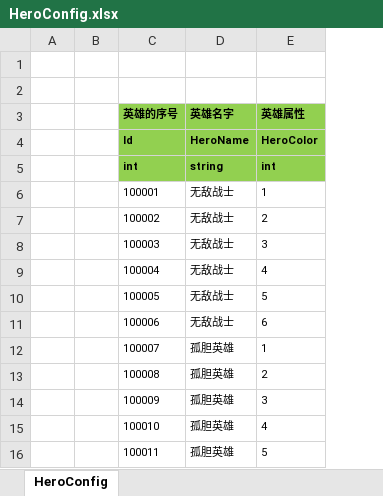
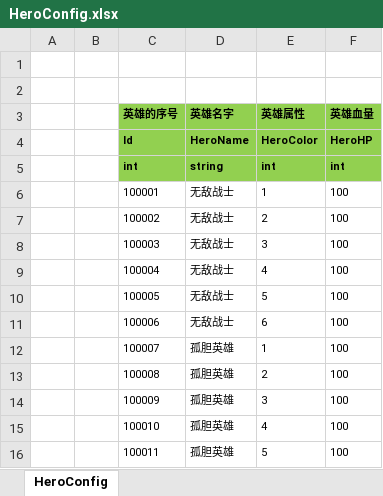
Before and after one commit to haoyuan336/ET-EUI, an Excel workbook: Excel/HeroConfig.xlsx, sheet HeroConfig, drawn as a sheet; only a part is shown; values as stored, in another font and other column widths than the file's, no borders; the diff names each change by its address in the sheet, - before the commit and + after, or states it on an @@ line.

```diff
--- a/Excel/HeroConfig.xlsx (sheet HeroConfig)
+++ b/Excel/HeroConfig.xlsx (sheet HeroConfig)
+column F (英雄血量), rows 4-16: HeroHP | int | 100 | 100 | 100 | 100 | 100 | 100 | 100 | 100 | 100 | 100 | 100
```
Also changed, not shown: Excel/LevelConfig.xlsx, Excel/StartSceneConfig.xlsx, 33 other files.
